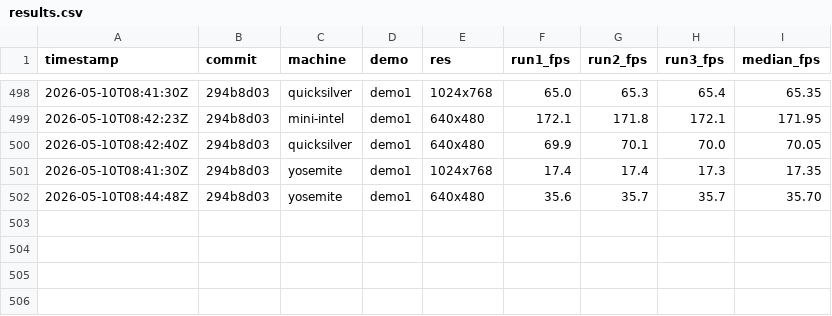
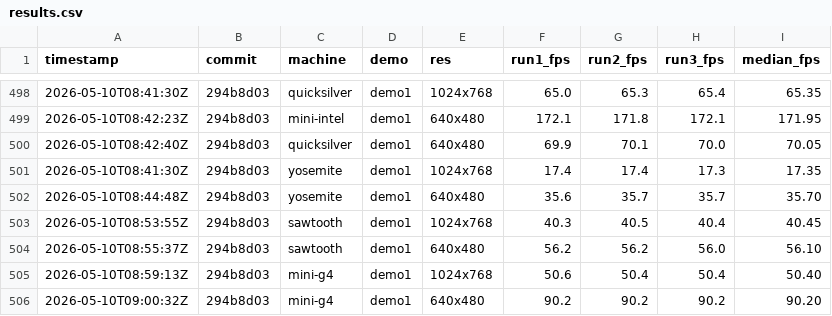
Before and after one commit to matthewdeaves/old-mac-quakespasm, a CSV file: benchmarks/results.csv, drawn as a sheet; only a part is shown, gaps mark what is left out.

```diff
--- a/benchmarks/results.csv
+++ b/benchmarks/results.csv
@@ -502 +502,5 @@ timestamp,commit,machine,demo,res,run1_fps,run2_fps,run3_fps,median_fps
 2026-05-10T08:44:48Z,294b8d03,yosemite,demo1,640x480,35.6,35.7,35.7,35.70
+2026-05-10T08:53:55Z,294b8d03,sawtooth,demo1,1024x768,40.3,40.5,40.4,40.45
+2026-05-10T08:55:37Z,294b8d03,sawtooth,demo1,640x480,56.2,56.2,56.0,56.10
+2026-05-10T08:59:13Z,294b8d03,mini-g4,demo1,1024x768,50.6,50.4,50.4,50.40
+2026-05-10T09:00:32Z,294b8d03,mini-g4,demo1,640x480,90.2,90.2,90.2,90.20
```
Also changed, not shown: 12 other files.
